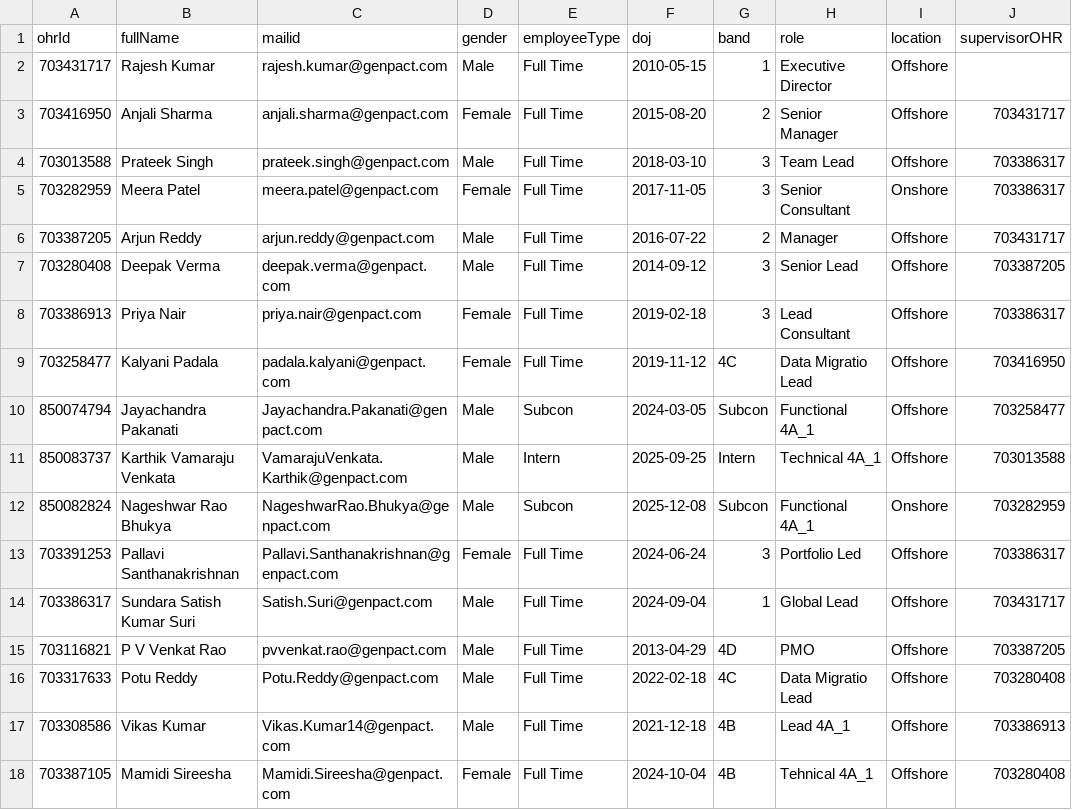
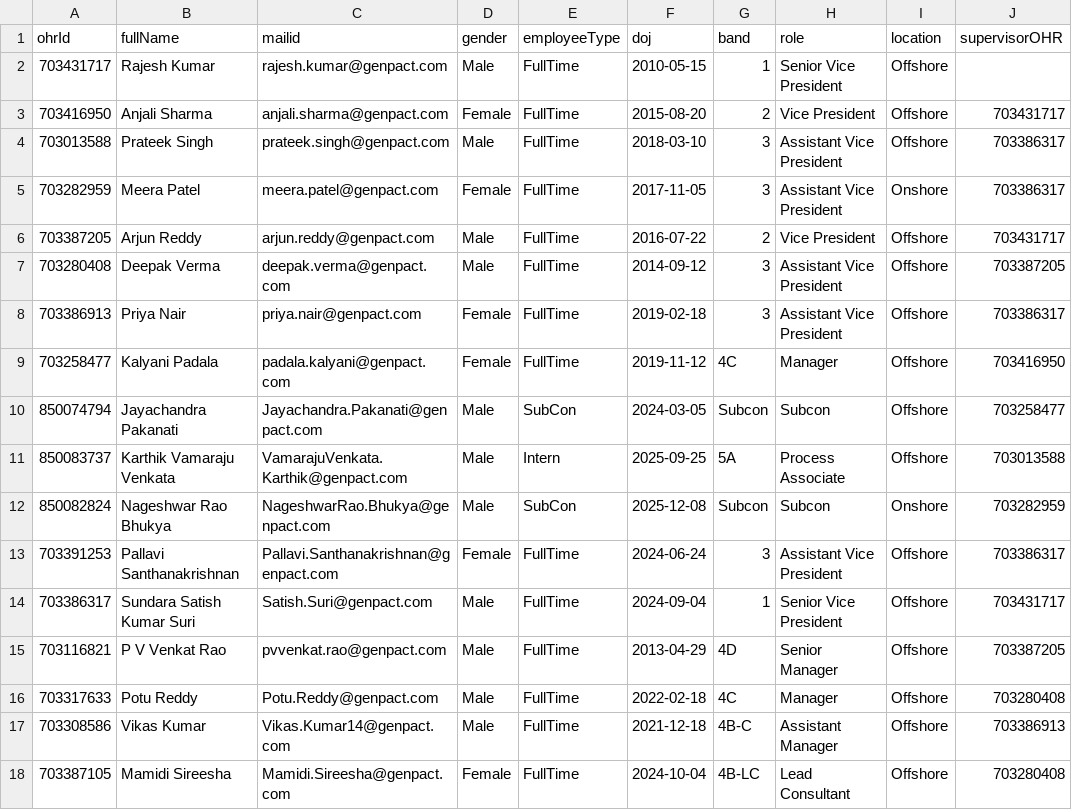
Before and after one commit to vamsikarnipu/RMT, a CSV file: db/data/db-Employee.csv, drawn as a sheet; only a part is shown; the diff names each change by its address in the sheet, - before the commit and + after, or states it on an @@ line.

```diff
--- a/db/data/db-Employee.csv
+++ b/db/data/db-Employee.csv
-E2:E9 (employeeType): Full Time
+E2:E9 (employeeType): FullTime
-H2 (role): Executive Director
+H2 (role): Senior Vice President
-H3 (role): Senior Manager
+H3 (role): Vice President
-H4 (role): Team Lead
+H4 (role): Assistant Vice President
-H5 (role): Senior Consultant
+H5 (role): Assistant Vice President
-H6 (role): Manager
+H6 (role): Vice President
-H7 (role): Senior Lead
+H7 (role): Assistant Vice President
-H8 (role): Lead Consultant
+H8 (role): Assistant Vice President
-H9 (role): Data Migratio Lead
+H9 (role): Manager
-E10 (employeeType): Subcon
+E10 (employeeType): SubCon
-H10 (role): Functional 4A_1
+H10 (role): Subcon
-G11 (band): Intern
+G11 (band): 5A
-H11 (role): Technical 4A_1
+H11 (role): Process Associate
-E12 (employeeType): Subcon
+E12 (employeeType): SubCon
-H12 (role): Functional 4A_1
+H12 (role): Subcon
-E13:E18 (employeeType): Full Time
+E13:E18 (employeeType): FullTime
-H13 (role): Portfolio Led
+H13 (role): Assistant Vice President
-H14 (role): Global Lead
+H14 (role): Senior Vice President
-H15 (role): PMO
+H15 (role): Senior Manager
-H16 (role): Data Migratio Lead
+H16 (role): Manager
-G17 (band): 4B
+G17 (band): 4B-C
-H17 (role): Lead 4A_1
+H17 (role): Assistant Manager
-G18 (band): 4B
+G18 (band): 4B-LC
-H18 (role): Tehnical 4A_1
+H18 (role): Lead Consultant
```
Also changed, not shown: 12 other files.
